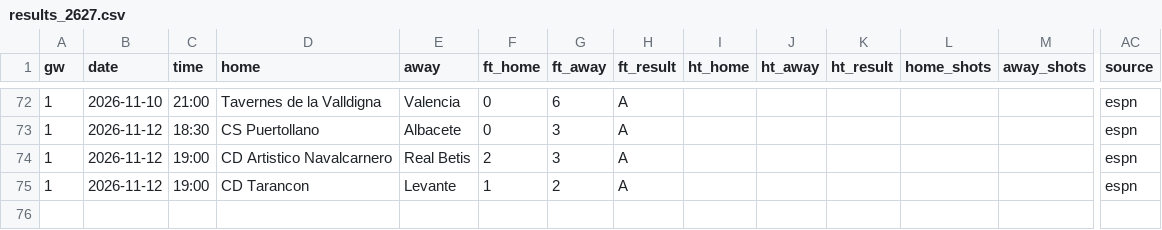
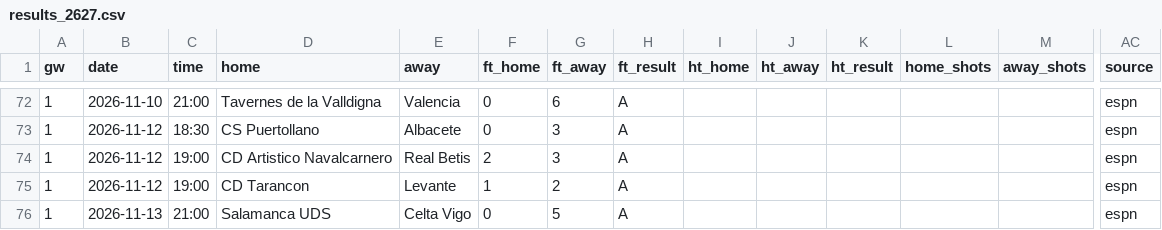
Before and after one commit to oladeeayo/open-matchday, a CSV file: data/ESP_CUP_copa-del-rey/results_2627.csv, drawn as a sheet; only a part is shown, gaps mark what is left out; rows hold the shown columns only; the diff names each change by its address in the sheet, - before the commit and + after, or states it on an @@ line.

```diff
--- a/data/ESP_CUP_copa-del-rey/results_2627.csv
+++ b/data/ESP_CUP_copa-del-rey/results_2627.csv
+row 76: 1 | 2026-11-13 | 21:00 | Salamanca UDS | Celta Vigo | 0 | 5 | A |  |  |  |  |  | espn
```
Also changed, not shown: data/BEL_U21_pro-league/results_2627.csv, data/POL_3_division-2/results_2627.csv, 13 other files.
